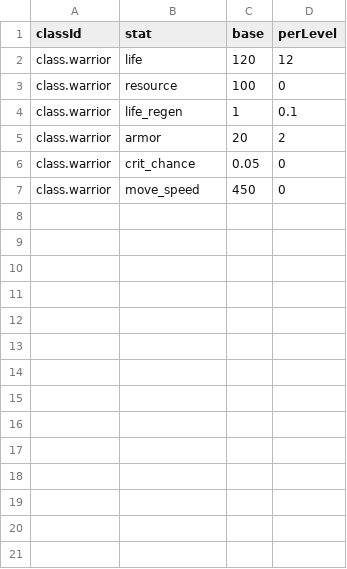
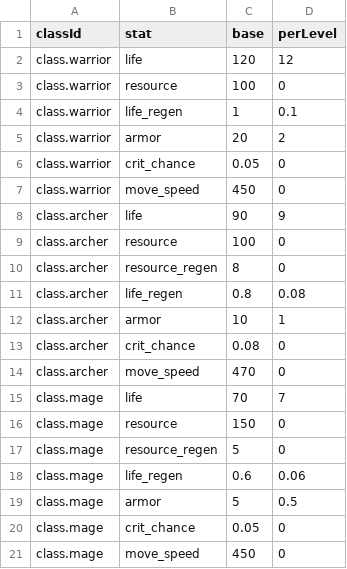
Before and after one commit to Willvinicius2/echoes-of-the-shatter, a CSV file: EchoesOfTheShatter/Content/Data/class_stats.csv, drawn as a sheet.

```diff
--- a/EchoesOfTheShatter/Content/Data/class_stats.csv
+++ b/EchoesOfTheShatter/Content/Data/class_stats.csv
@@ -7 +7,15 @@ class.warrior,crit_chance,0.05,0
 class.warrior,move_speed,450,0
+class.archer,life,90,9
+class.archer,resource,100,0
+class.archer,resource_regen,8,0
+class.archer,life_regen,0.8,0.08
+class.archer,armor,10,1
+class.archer,crit_chance,0.08,0
+class.archer,move_speed,470,0
+class.mage,life,70,7
+class.mage,resource,150,0
+class.mage,resource_regen,5,0
+class.mage,life_regen,0.6,0.06
+class.mage,armor,5,0.5
+class.mage,crit_chance,0.05,0
+class.mage,move_speed,450,0
```
Also changed, not shown: EchoesOfTheShatter/Content/Data/Loc/content.csv, EchoesOfTheShatter/Content/Data/effects.csv, 20 other files.
